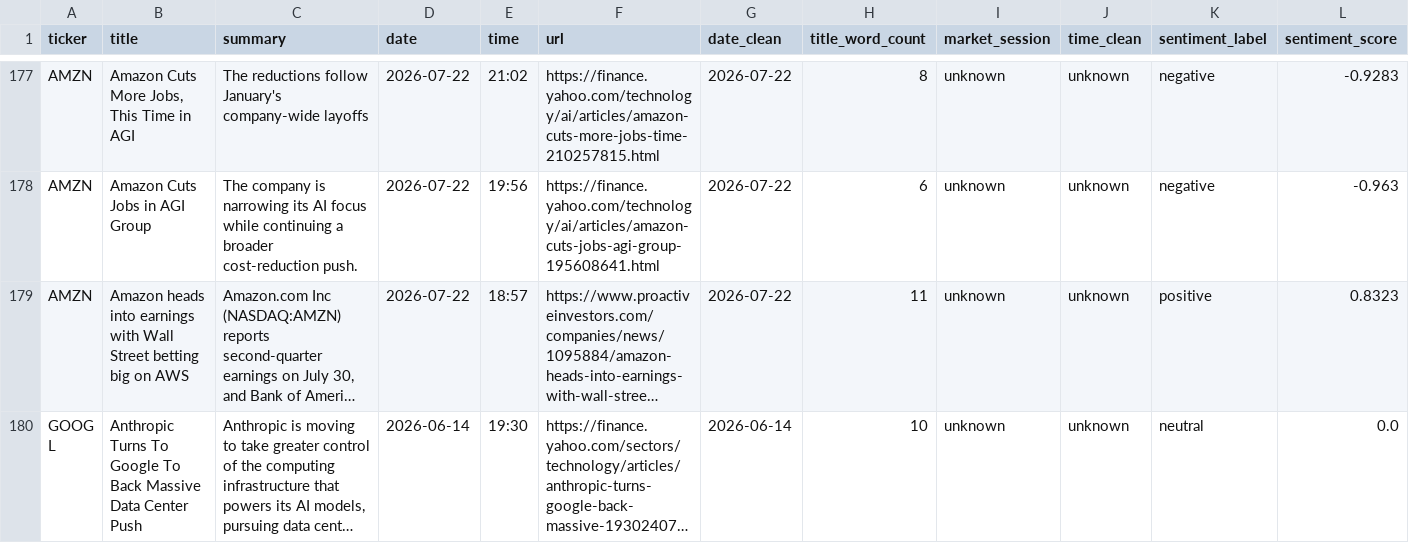
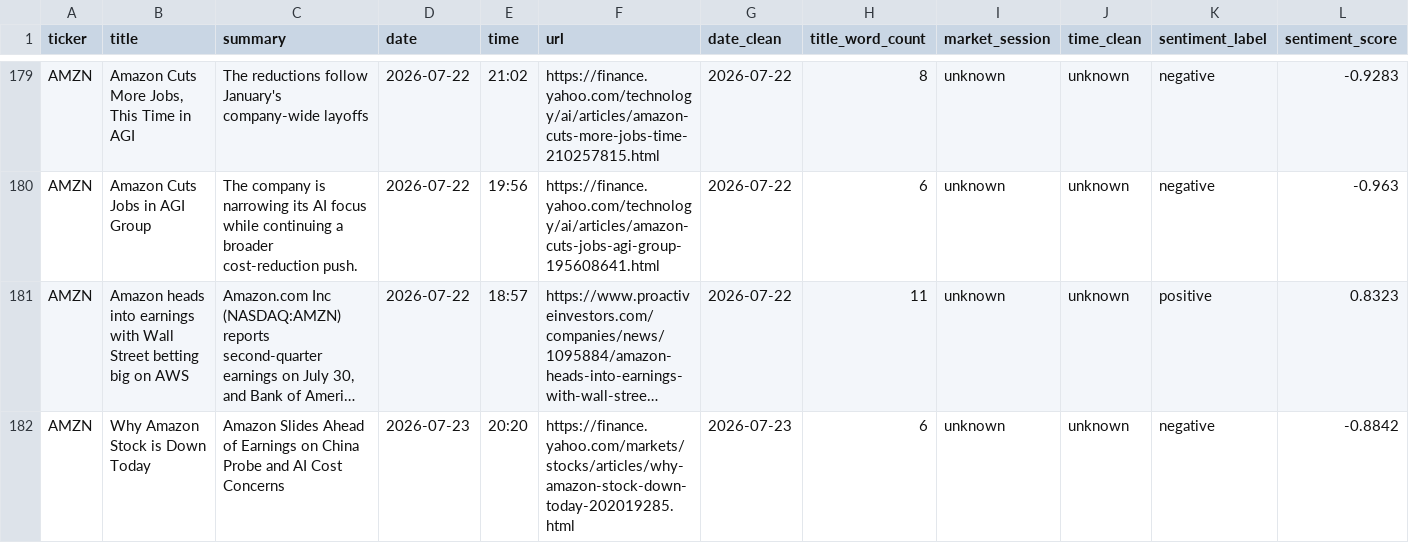
Before and after one commit to shailesh6498/Financial-News-Sentiment-Intelligence-System, a CSV file: data/processed/news_sentiment_filtered.csv, drawn as a sheet; only a part is shown, gaps mark what is left out; the shorter side is filled out with more unchanged rows; long unchanged cells end in …; rows hold the shown columns only; the diff covers the shown part only; the diff names each change by its address in the sheet, - before the commit and + after, or states it on an @@ line.

```diff
--- a/data/processed/news_sentiment_filtered.csv
+++ b/data/processed/news_sentiment_filtered.csv
+row 182: AMZN | Why Amazon Stock is Down Today | Amazon Slides Ahead of Earnings on China Probe and AI Cost Concerns | 2026-07-23 | 20:20 | https://finance.yahoo.com/markets/stocks/articles/why-amazon-stock-down-today-202019285.html | 2026-07-23 | 6 | unknown | unknown | negative | -0.8842
```
Also changed, not shown: 9 added rows elsewhere in this file, data/features/model_input.csv, 4 other files.
